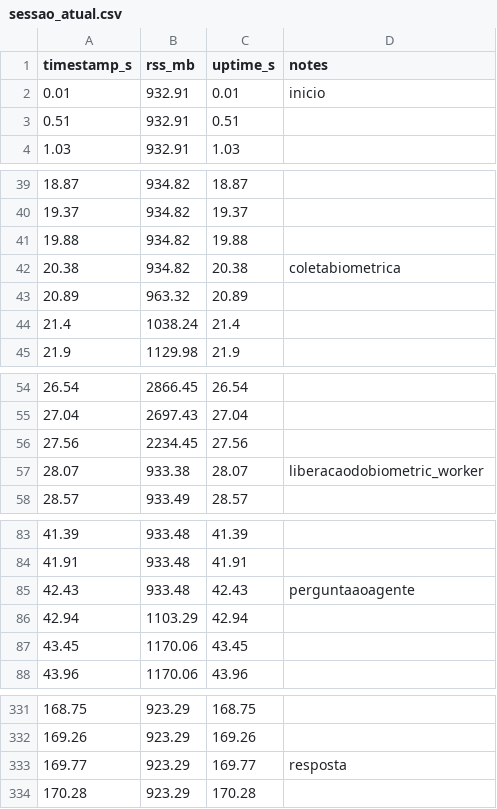
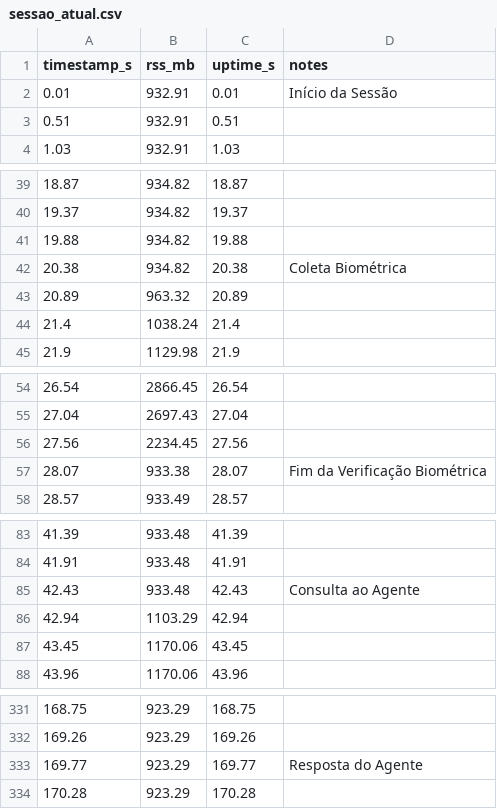
Before and after one commit to TCC-Eduardo-Sandes-e-Vinicius-Santos/TCC-PoC2-RAG-com-Identidade-Autossoberana, a CSV file: tools/mem_eval/resultados/sessao_atual.csv, drawn as a sheet; only a part is shown, gaps mark what is left out.

Commit message:
chore: renomeia coluna notes

```diff
--- a/tools/mem_eval/resultados/sessao_atual.csv
+++ b/tools/mem_eval/resultados/sessao_atual.csv
@@ -1,3 +1,3 @@
 timestamp_s,rss_mb,uptime_s,notes
-0.01,932.91,0.01,inicio
+0.01,932.91,0.01,Início da Sessão
 0.51,932.91,0.51
@@ -41,3 +41,3 @@ timestamp_s,rss_mb,uptime_s,notes
 19.88,934.82,19.88
-20.38,934.82,20.38,coletabiometrica
+20.38,934.82,20.38,Coleta Biométrica
 20.89,963.32,20.89
@@ -56,3 +56,3 @@ timestamp_s,rss_mb,uptime_s,notes
 27.56,2234.45,27.56
-28.07,933.38,28.07,liberacaodobiometric_worker
+28.07,933.38,28.07,Fim da Verificação Biométrica
 28.57,933.49,28.57
@@ -84,3 +84,3 @@ timestamp_s,rss_mb,uptime_s,notes
 41.91,933.48,41.91
-42.43,933.48,42.43,perguntaaoagente
+42.43,933.48,42.43,Consulta ao Agente
 42.94,1103.29,42.94
@@ -332,3 +332,3 @@ timestamp_s,rss_mb,uptime_s,notes
 169.26,923.29,169.26
-169.77,923.29,169.77,resposta
+169.77,923.29,169.77,Resposta do Agente
 170.28,923.29,170.28
```
